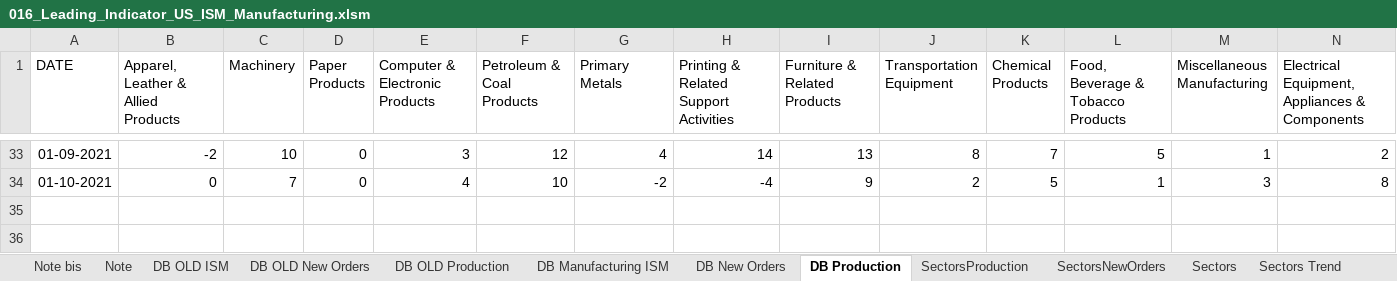
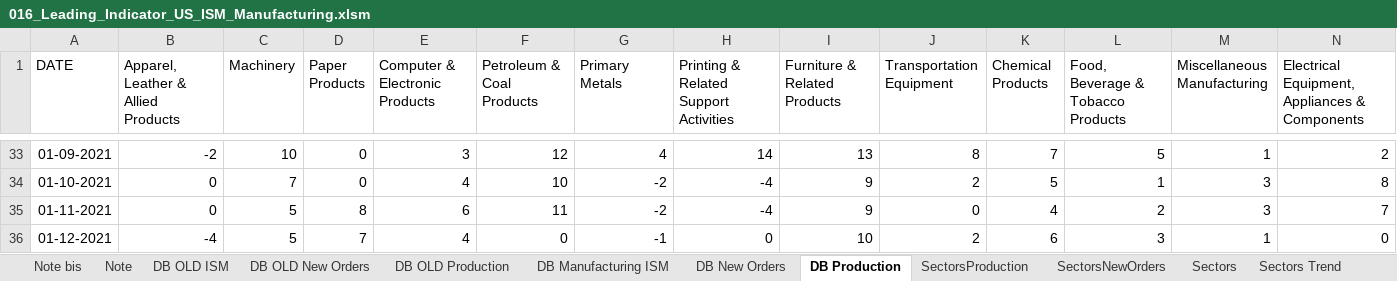
Before and after one commit to markjm5/portfoliomanagement, an Excel workbook: trading_excel_files/03_Leading_Indicators/016_Leading_Indicator_US_ISM_Manufacturing.xlsm, sheet DB Production, drawn as a sheet; only a part is shown, gaps mark what is left out; values as stored, in another font and other column widths than the file's, no borders; rows hold the shown columns only; the diff names each change by its address in the sheet, - before the commit and + after, or states it on an @@ line.

```diff
--- a/trading_excel_files/03_Leading_Indicators/016_Leading_Indicator_US_ISM_Manufacturing.xlsm (sheet DB Production)
+++ b/trading_excel_files/03_Leading_Indicators/016_Leading_Indicator_US_ISM_Manufacturing.xlsm (sheet DB Production)
+row 35: 01-11-2021 | 0 | 5 | 8 | 6 | 11 | -2 | -4 | 9 | 0 | 4 | 2 | 3 | 7
+row 36: 01-12-2021 | -4 | 5 | 7 | 4 | 0 | -1 | 0 | 10 | 2 | 6 | 3 | 1 | 0
```
Also changed, not shown: sheet DB New Orders, sheet DB Manufacturing ISM, 2 other files.
